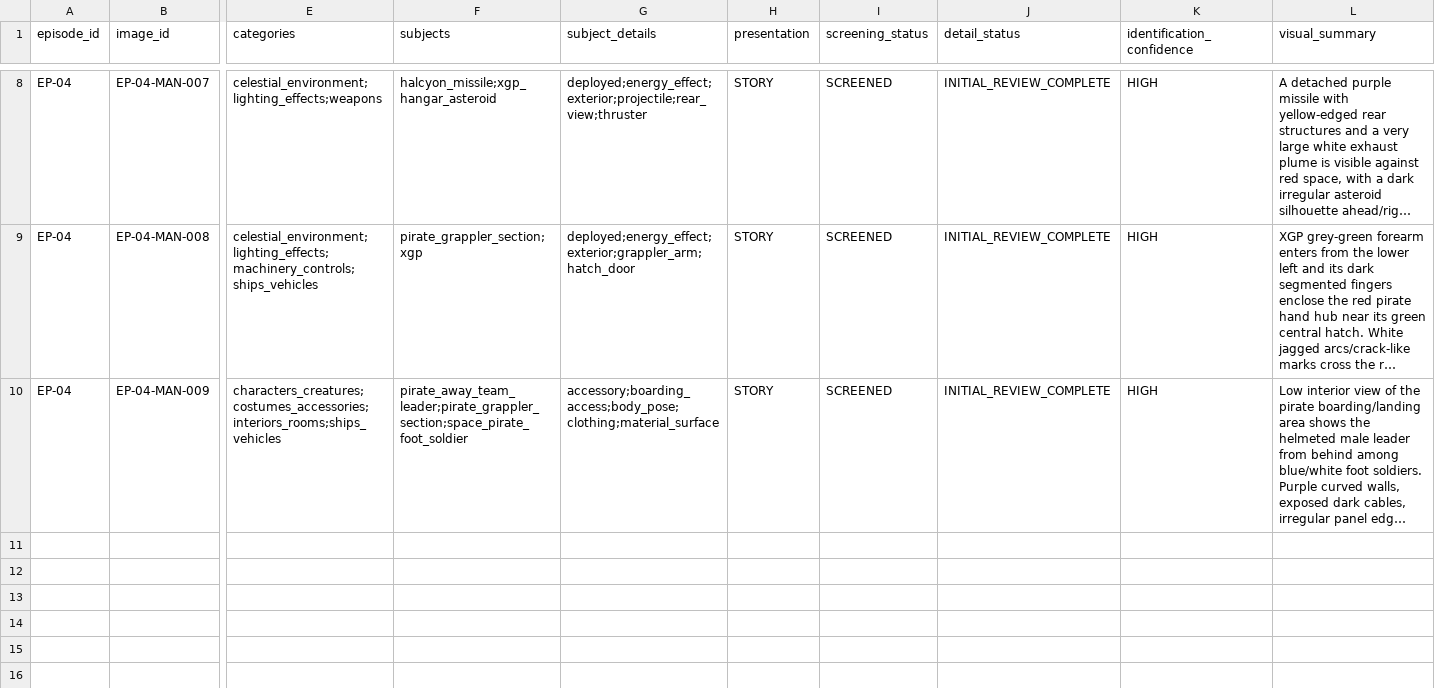
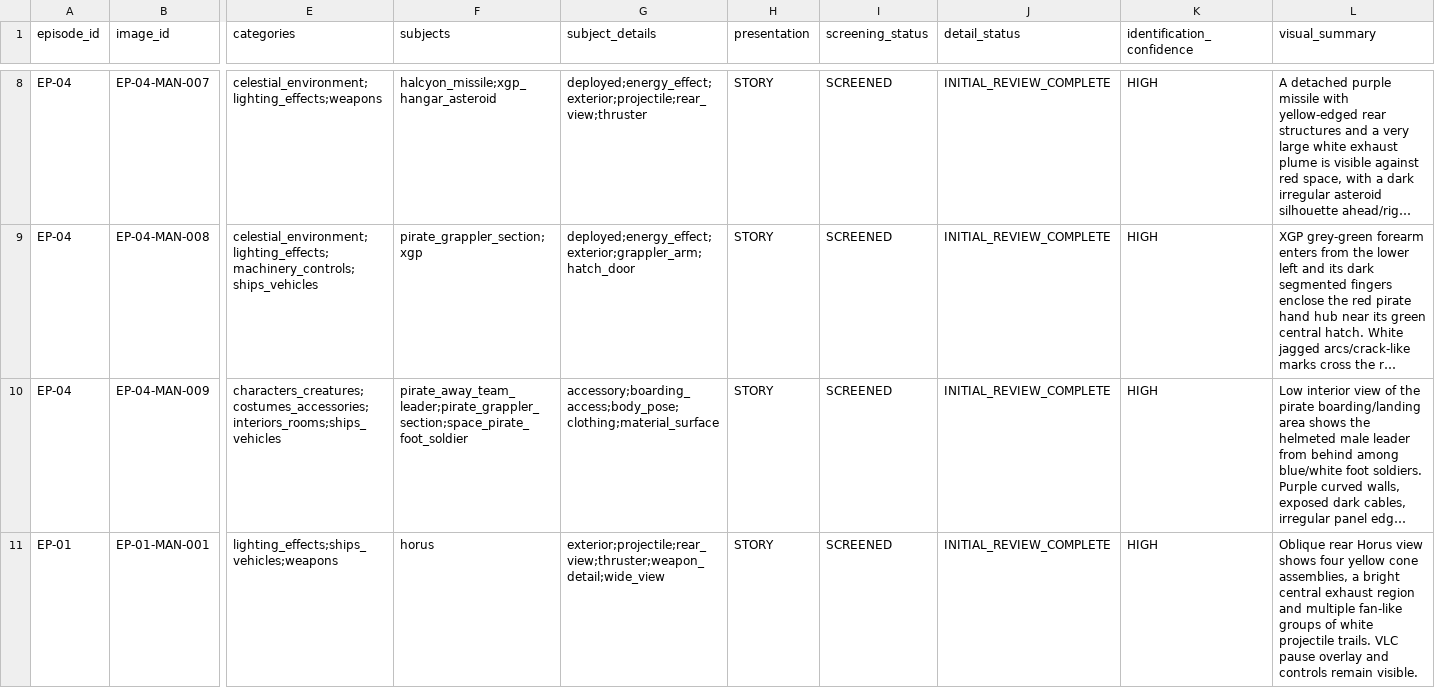
Before and after one commit to Phishinabowl/Outlaw-Star-Sim, a CSV file: reference/indexes/animehistory/supplemental-index.csv, drawn as a sheet; only a part is shown, gaps mark what is left out; long unchanged cells end in …; rows hold the shown columns only; the diff names each change by its address in the sheet, - before the commit and + after, or states it on an @@ line.

Commit message:
Clarify Episode 1 first-batch subtitle and ship context

```diff
--- a/reference/indexes/animehistory/supplemental-index.csv
+++ b/reference/indexes/animehistory/supplemental-index.csv
+row 11: EP-01 | EP-01-MAN-001 | lighting_effects;ships_vehicles;weapons | horus | exterior;projectile;rear_view;thruster;weapon_detail;wide_view | STORY | SCREENED | INITIAL_REVIEW_COMPLETE | HIGH | Oblique rear Horus view shows four yellow cone assemblies, a bright central exhaust region and multiple fan-like groups of white projectile trails. VLC pause overlay and controls remain visible.
```
Also changed, not shown: 5 other files.
